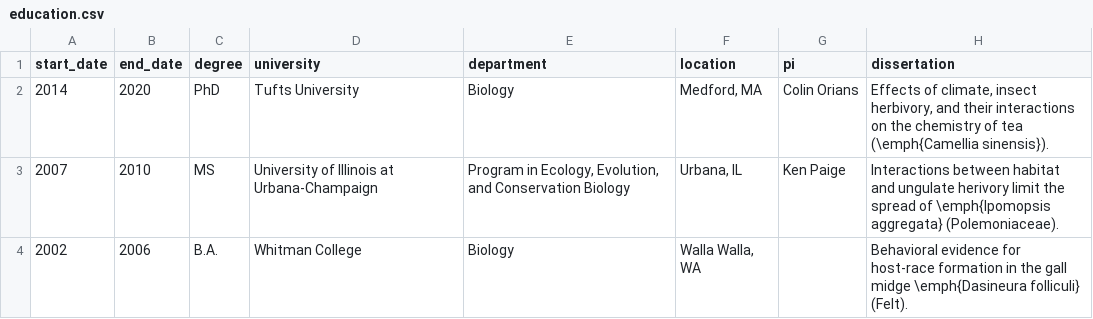
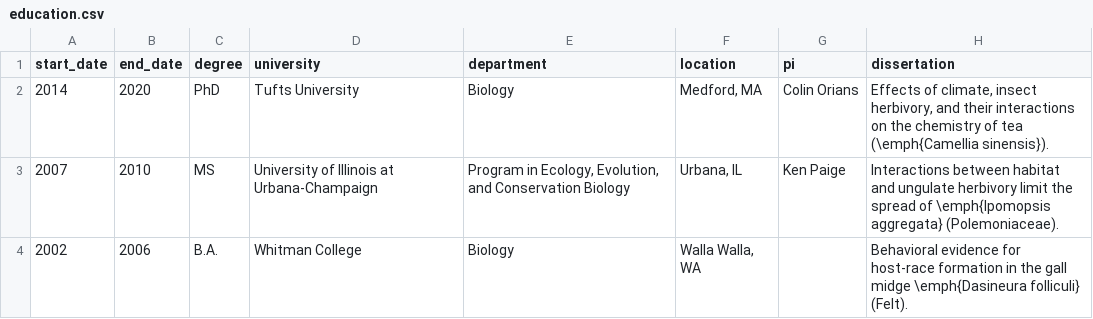
Before and after one commit to Aariq/curriculum-vitae, a CSV file: data/education.csv, drawn as a sheet.

Commit message:
added reminder to spell-check.  Fixed typos

```diff
--- a/data/education.csv
+++ b/data/education.csv
@@ -2,3 +2,3 @@
 2014,2020,PhD,Tufts University,Biology,"Medford, MA",Colin Orians,"Effects of climate, insect herbivory, and their interactions on the chemistry of tea (\emph{Camellia sinensis})."
-2007,2010,MS,University of Illinois at Urbana-Champaign,"Program in Ecology, Evolution, and Conservation Biology","Urbana, IL",Ken Paige,Interactions between habitat and ungulate herivory limit the spread of \emph{Ipomopsis aggregata} (Polemoniaceae).
+2007,2010,MS,University of Illinois at Urbana-Champaign,"Program in Ecology, Evolution, and Conservation Biology","Urbana, IL",Ken Paige,Interactions between habitat and ungulate herbivory limit the spread of \emph{Ipomopsis aggregata} (Polemoniaceae).
 2002,2006,B.A.,Whitman College,Biology,"Walla Walla, WA",,Behavioral evidence for host-race formation in the gall midge \emph{Dasineura folliculi} (Felt).
```
Also changed, not shown: data/jobs.csv, 2 other files.
